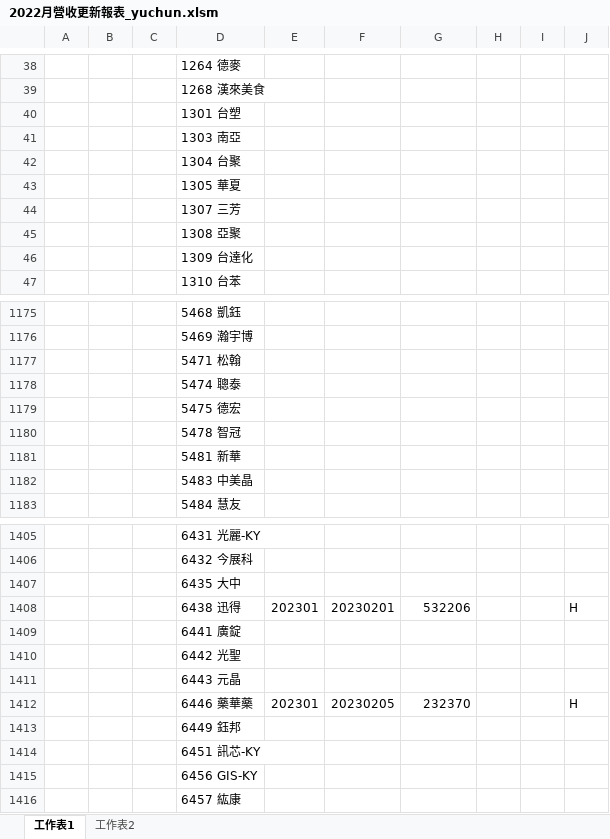
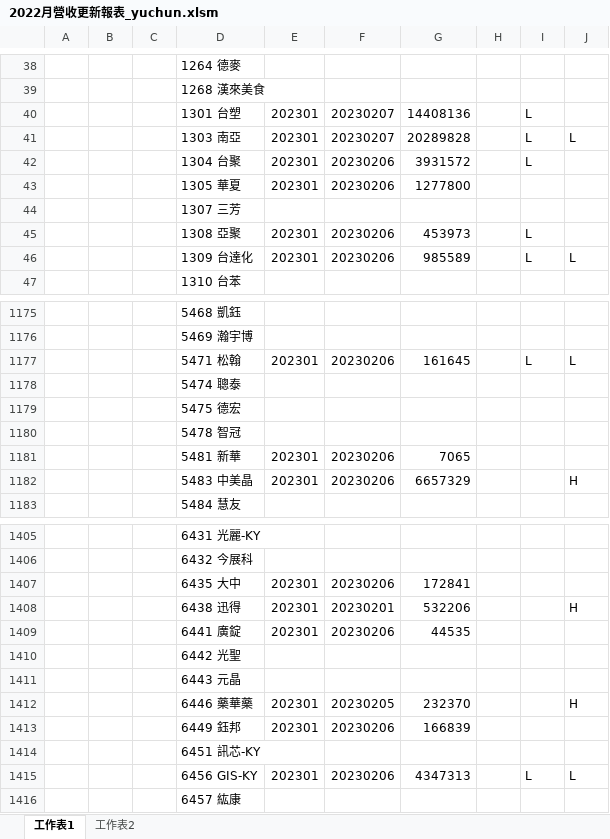
Before and after one commit to Cyu41/Revenue, an Excel workbook: 2022月營收更新報表_yuchun.xlsm, sheet 工作表1, drawn as a sheet; only a part is shown, gaps mark what is left out; values as stored, in another font and other column widths than the file's, no borders; removed rows and columns are numbered as before the commit, all else as after; the diff covers the shown part only; the diff names each change by its address in the sheet, - before the commit and + after, or states it on an @@ line.

Commit message:
Update

```diff
--- a/2022月營收更新報表_yuchun.xlsm (sheet 工作表1)
+++ b/2022月營收更新報表_yuchun.xlsm (sheet 工作表1)
-row 40:  |  |  | 1301 台塑
-row 41:  |  |  | 1303 南亞
-row 42:  |  |  | 1304 台聚
-row 43:  |  |  | 1305 華夏
+row 40:  |  |  | 1301 台塑 | 202301 | 20230207 | 14408136 |  | L
+row 41:  |  |  | 1303 南亞 | 202301 | 20230207 | 20289828 |  | L | L
+row 42:  |  |  | 1304 台聚 | 202301 | 20230206 | 3931572 |  | L
+row 43:  |  |  | 1305 華夏 | 202301 | 20230206 | 1277800
-row 45:  |  |  | 1308 亞聚
-row 46:  |  |  | 1309 台達化
+row 45:  |  |  | 1308 亞聚 | 202301 | 20230206 | 453973 |  | L
+row 46:  |  |  | 1309 台達化 | 202301 | 20230206 | 985589 |  | L | L
-row 1177:  |  |  | 5471 松翰
+row 1177:  |  |  | 5471 松翰 | 202301 | 20230206 | 161645 |  | L | L
-row 1181:  |  |  | 5481 新華
-row 1182:  |  |  | 5483 中美晶
+row 1181:  |  |  | 5481 新華 | 202301 | 20230206 | 7065
+row 1182:  |  |  | 5483 中美晶 | 202301 | 20230206 | 6657329 |  |  | H
-row 1407:  |  |  | 6435 大中
+row 1407:  |  |  | 6435 大中 | 202301 | 20230206 | 172841
-row 1409:  |  |  | 6441 廣錠
+row 1409:  |  |  | 6441 廣錠 | 202301 | 20230206 | 44535
-row 1413:  |  |  | 6449 鈺邦
+row 1413:  |  |  | 6449 鈺邦 | 202301 | 20230206 | 166839
-row 1415:  |  |  | 6456 GIS-KY
+row 1415:  |  |  | 6456 GIS-KY | 202301 | 20230206 | 4347313 |  | L | L
```
Also changed, not shown: 98 added rows, 98 removed rows and 7 edited cells elsewhere in this sheet.
